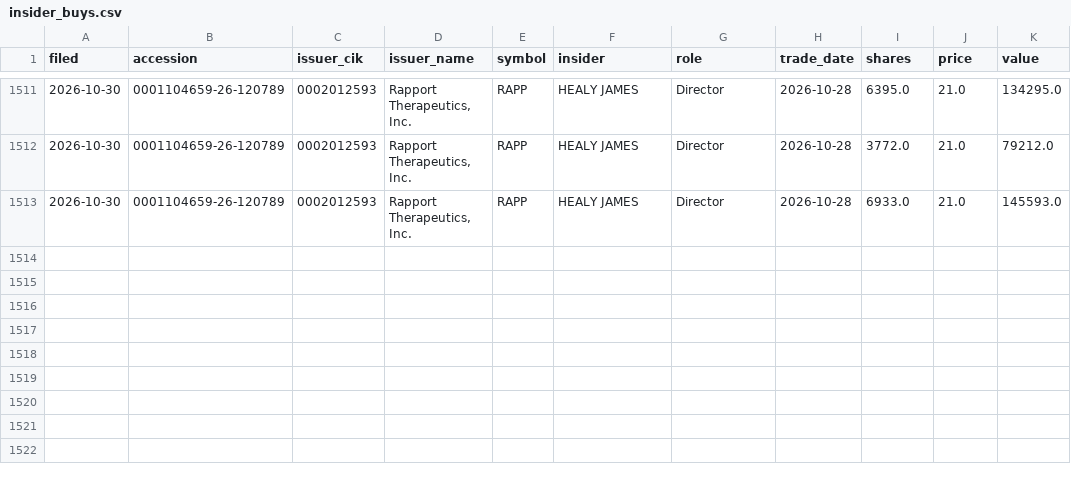
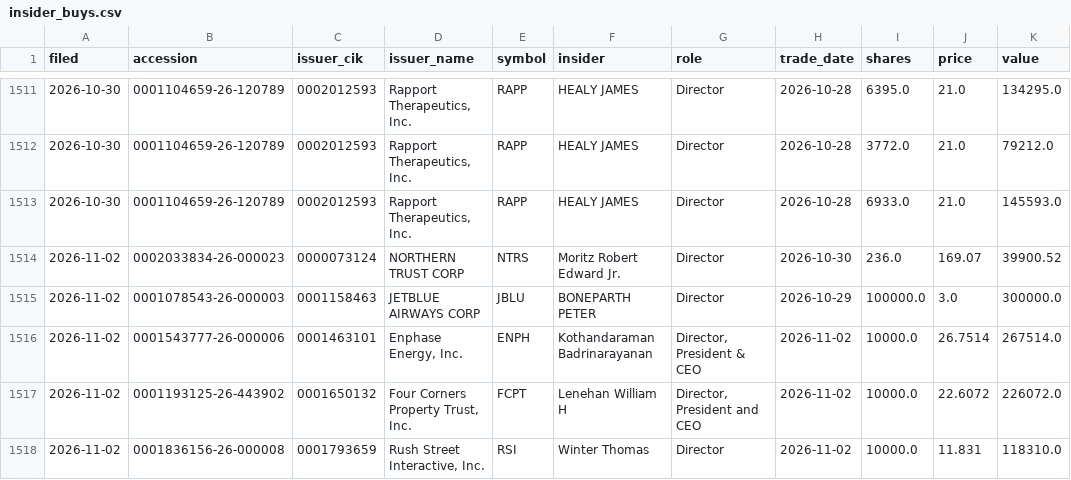
Before and after one commit to jwill736/market-tracker, a CSV file: insider_buys.csv, drawn as a sheet; only a part is shown, gaps mark what is left out.

```diff
--- a/insider_buys.csv
+++ b/insider_buys.csv
@@ -1513 +1513,6 @@ filed,accession,issuer_cik,issuer_name,symbol,insider,role,trade_date,shares,pri
 2026-10-30,0001104659-26-120789,0002012593,"Rapport Therapeutics, Inc.",RAPP,HEALY JAMES,Director,2026-10-28,6933.0,21.0,145593.0
+2026-11-02,0002033834-26-000023,0000073124,NORTHERN TRUST CORP,NTRS,Moritz Robert Edward Jr.,Director,2026-10-30,236.0,169.07,39900.52
+2026-11-02,0001078543-26-000003,0001158463,JETBLUE AIRWAYS CORP,JBLU,BONEPARTH PETER,Director,2026-10-29,100000.0,3.0,300000.0
+2026-11-02,0001543777-26-000006,0001463101,"Enphase Energy, Inc.",ENPH,Kothandaraman Badrinarayanan,"Director, President & CEO",2026-11-02,10000.0,26.7514,267514.0
+2026-11-02,0001193125-26-443902,0001650132,"Four Corners Property Trust, Inc.",FCPT,Lenehan William H,"Director, President and CEO",2026-11-02,10000.0,22.6072,226072.0
+2026-11-02,0001836156-26-000008,0001793659,"Rush Street Interactive, Inc.",RSI,Winter Thomas,Director,2026-11-02,10000.0,11.831,118310.0
```
Also changed, not shown: alert_log.csv, alerted.csv, 3 other files.
